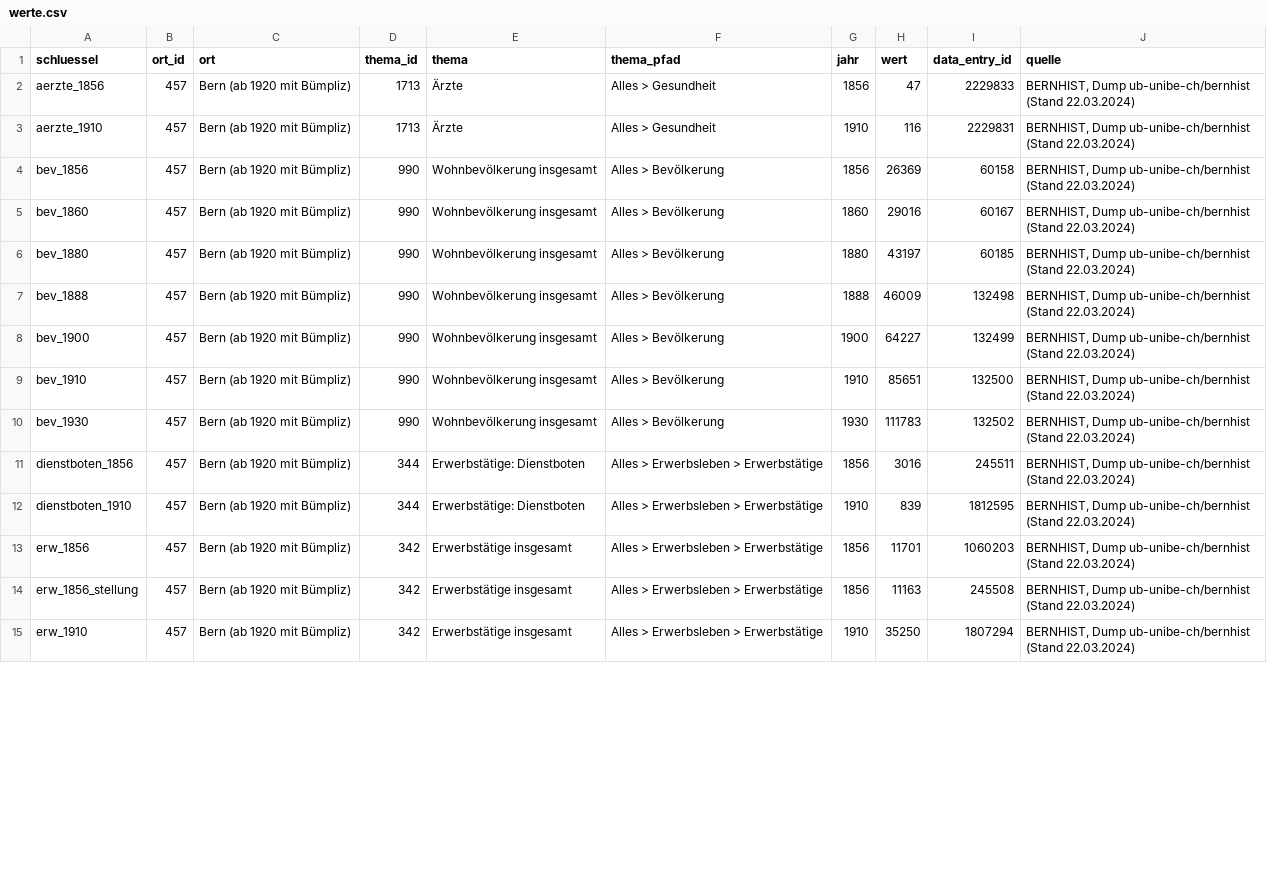
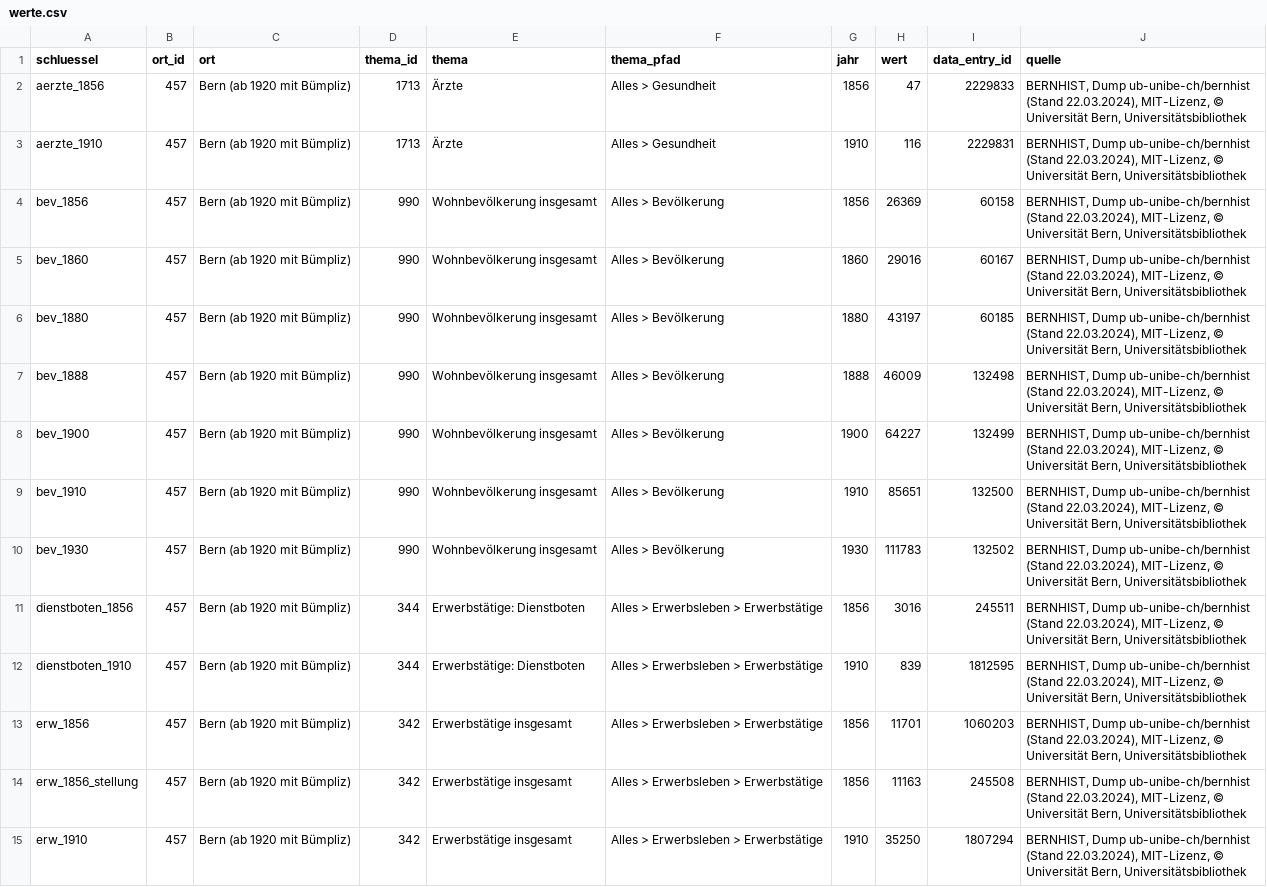
Before and after one commit to thodel/adressbuecher-bern, a CSV file: ref/bernhist/werte.csv, drawn as a sheet; only a part is shown; the diff covers the shown part only.

```diff
--- a/ref/bernhist/werte.csv
+++ b/ref/bernhist/werte.csv
@@ -1,15 +1,15 @@
 schluessel,ort_id,ort,thema_id,thema,thema_pfad,jahr,wert,data_entry_id,quelle
-aerzte_1856,457,Bern (ab 1920 mit Bümpliz),1713,Ärzte,Alles > Gesundheit,1856,47,2229833,"BERNHIST, Dump ub-unibe-ch/bernhist (Stand 22.03.2024)"
-aerzte_1910,457,Bern (ab 1920 mit Bümpliz),1713,Ärzte,Alles > Gesundheit,1910,116,2229831,"BERNHIST, Dump ub-unibe-ch/bernhist (Stand 22.03.2024)"
-bev_1856,457,Bern (ab 1920 mit Bümpliz),990,Wohnbevölkerung insgesamt,Alles > Bevölkerung,1856,26369,60158,"BERNHIST, Dump ub-unibe-ch/bernhist (Stand 22.03.2024)"
-bev_1860,457,Bern (ab 1920 mit Bümpliz),990,Wohnbevölkerung insgesamt,Alles > Bevölkerung,1860,29016,60167,"BERNHIST, Dump ub-unibe-ch/bernhist (Stand 22.03.2024)"
-bev_1880,457,Bern (ab 1920 mit Bümpliz),990,Wohnbevölkerung insgesamt,Alles > Bevölkerung,1880,43197,60185,"BERNHIST, Dump ub-unibe-ch/bernhist (Stand 22.03.2024)"
-bev_1888,457,Bern (ab 1920 mit Bümpliz),990,Wohnbevölkerung insgesamt,Alles > Bevölkerung,1888,46009,132498,"BERNHIST, Dump ub-unibe-ch/bernhist (Stand 22.03.2024)"
-bev_1900,457,Bern (ab 1920 mit Bümpliz),990,Wohnbevölkerung insgesamt,Alles > Bevölkerung,1900,64227,132499,"BERNHIST, Dump ub-unibe-ch/bernhist (Stand 22.03.2024)"
-bev_1910,457,Bern (ab 1920 mit Bümpliz),990,Wohnbevölkerung insgesamt,Alles > Bevölkerung,1910,85651,132500,"BERNHIST, Dump ub-unibe-ch/bernhist (Stand 22.03.2024)"
-bev_1930,457,Bern (ab 1920 mit Bümpliz),990,Wohnbevölkerung insgesamt,Alles > Bevölkerung,1930,111783,132502,"BERNHIST, Dump ub-unibe-ch/bernhist (Stand 22.03.2024)"
-dienstboten_1856,457,Bern (ab 1920 mit Bümpliz),344,Erwerbstätige: Dienstboten,Alles > Erwerbsleben > Erwerbstätige,1856,3016,245511,"BERNHIST, Dump ub-unibe-ch/bernhist (Stand 22.03.2024)"
-dienstboten_1910,457,Bern (ab 1920 mit Bümpliz),344,Erwerbstätige: Dienstboten,Alles > Erwerbsleben > Erwerbstätige,1910,839,1812595,"BERNHIST, Dump ub-unibe-ch/bernhist (Stand 22.03.2024)"
-erw_1856,457,Bern (ab 1920 mit Bümpliz),342,Erwerbstätige insgesamt,Alles > Erwerbsleben > Erwerbstätige,1856,11701,1060203,"BERNHIST, Dump ub-unibe-ch/bernhist (Stand 22.03.2024)"
-erw_1856_stellung,457,Bern (ab 1920 mit Bümpliz),342,Erwerbstätige insgesamt,Alles > Erwerbsleben > Erwerbstätige,1856,11163,245508,"BERNHIST, Dump ub-unibe-ch/bernhist (Stand 22.03.2024)"
-erw_1910,457,Bern (ab 1920 mit Bümpliz),342,Erwerbstätige insgesamt,Alles > Erwerbsleben > Erwerbstätige,1910,35250,1807294,"BERNHIST, Dump ub-unibe-ch/bernhist (Stand 22.03.2024)"
+aerzte_1856,457,Bern (ab 1920 mit Bümpliz),1713,Ärzte,Alles > Gesundheit,1856,47,2229833,"BERNHIST, Dump ub-unibe-ch/bernhist (Stand 22.03.2024), MIT-Lizenz, © Universität Bern, Universitätsbibliothek"
+aerzte_1910,457,Bern (ab 1920 mit Bümpliz),1713,Ärzte,Alles > Gesundheit,1910,116,2229831,"BERNHIST, Dump ub-unibe-ch/bernhist (Stand 22.03.2024), MIT-Lizenz, © Universität Bern, Universitätsbibliothek"
+bev_1856,457,Bern (ab 1920 mit Bümpliz),990,Wohnbevölkerung insgesamt,Alles > Bevölkerung,1856,26369,60158,"BERNHIST, Dump ub-unibe-ch/bernhist (Stand 22.03.2024), MIT-Lizenz, © Universität Bern, Universitätsbibliothek"
+bev_1860,457,Bern (ab 1920 mit Bümpliz),990,Wohnbevölkerung insgesamt,Alles > Bevölkerung,1860,29016,60167,"BERNHIST, Dump ub-unibe-ch/bernhist (Stand 22.03.2024), MIT-Lizenz, © Universität Bern, Universitätsbibliothek"
+bev_1880,457,Bern (ab 1920 mit Bümpliz),990,Wohnbevölkerung insgesamt,Alles > Bevölkerung,1880,43197,60185,"BERNHIST, Dump ub-unibe-ch/bernhist (Stand 22.03.2024), MIT-Lizenz, © Universität Bern, Universitätsbibliothek"
+bev_1888,457,Bern (ab 1920 mit Bümpliz),990,Wohnbevölkerung insgesamt,Alles > Bevölkerung,1888,46009,132498,"BERNHIST, Dump ub-unibe-ch/bernhist (Stand 22.03.2024), MIT-Lizenz, © Universität Bern, Universitätsbibliothek"
+bev_1900,457,Bern (ab 1920 mit Bümpliz),990,Wohnbevölkerung insgesamt,Alles > Bevölkerung,1900,64227,132499,"BERNHIST, Dump ub-unibe-ch/bernhist (Stand 22.03.2024), MIT-Lizenz, © Universität Bern, Universitätsbibliothek"
+bev_1910,457,Bern (ab 1920 mit Bümpliz),990,Wohnbevölkerung insgesamt,Alles > Bevölkerung,1910,85651,132500,"BERNHIST, Dump ub-unibe-ch/bernhist (Stand 22.03.2024), MIT-Lizenz, © Universität Bern, Universitätsbibliothek"
+bev_1930,457,Bern (ab 1920 mit Bümpliz),990,Wohnbevölkerung insgesamt,Alles > Bevölkerung,1930,111783,132502,"BERNHIST, Dump ub-unibe-ch/bernhist (Stand 22.03.2024), MIT-Lizenz, © Universität Bern, Universitätsbibliothek"
+dienstboten_1856,457,Bern (ab 1920 mit Bümpliz),344,Erwerbstätige: Dienstboten,Alles > Erwerbsleben > Erwerbstätige,1856,3016,245511,"BERNHIST, Dump ub-unibe-ch/bernhist (Stand 22.03.2024), MIT-Lizenz, © Universität Bern, Universitätsbibliothek"
+dienstboten_1910,457,Bern (ab 1920 mit Bümpliz),344,Erwerbstätige: Dienstboten,Alles > Erwerbsleben > Erwerbstätige,1910,839,1812595,"BERNHIST, Dump ub-unibe-ch/bernhist (Stand 22.03.2024), MIT-Lizenz, © Universität Bern, Universitätsbibliothek"
+erw_1856,457,Bern (ab 1920 mit Bümpliz),342,Erwerbstätige insgesamt,Alles > Erwerbsleben > Erwerbstätige,1856,11701,1060203,"BERNHIST, Dump ub-unibe-ch/bernhist (Stand 22.03.2024), MIT-Lizenz, © Universität Bern, Universitätsbibliothek"
+erw_1856_stellung,457,Bern (ab 1920 mit Bümpliz),342,Erwerbstätige insgesamt,Alles > Erwerbsleben > Erwerbstätige,1856,11163,245508,"BERNHIST, Dump ub-unibe-ch/bernhist (Stand 22.03.2024), MIT-Lizenz, © Universität Bern, Universitätsbibliothek"
+erw_1910,457,Bern (ab 1920 mit Bümpliz),342,Erwerbstätige insgesamt,Alles > Erwerbsleben > Erwerbstätige,1910,35250,1807294,"BERNHIST, Dump ub-unibe-ch/bernhist (Stand 22.03.2024), MIT-Lizenz, © Universität Bern, Universitätsbibliothek"
```
Also changed, not shown: 30 edited cells elsewhere in this file, data/abdeckung/abdeckung.csv, 6 other files.
